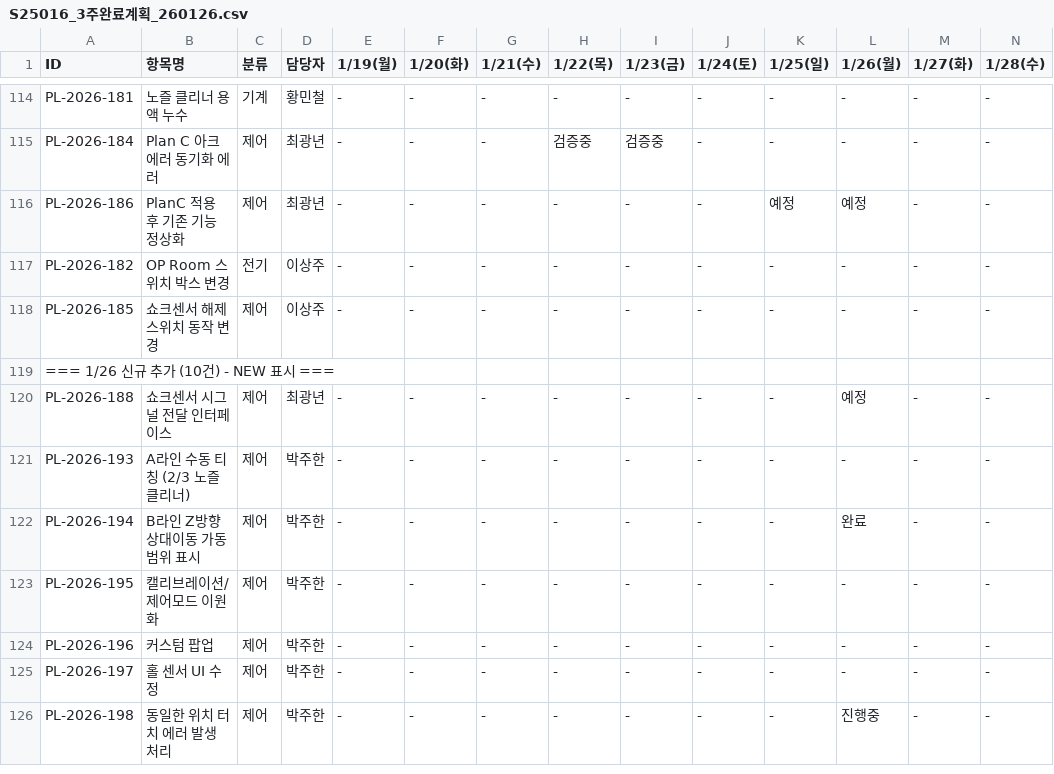
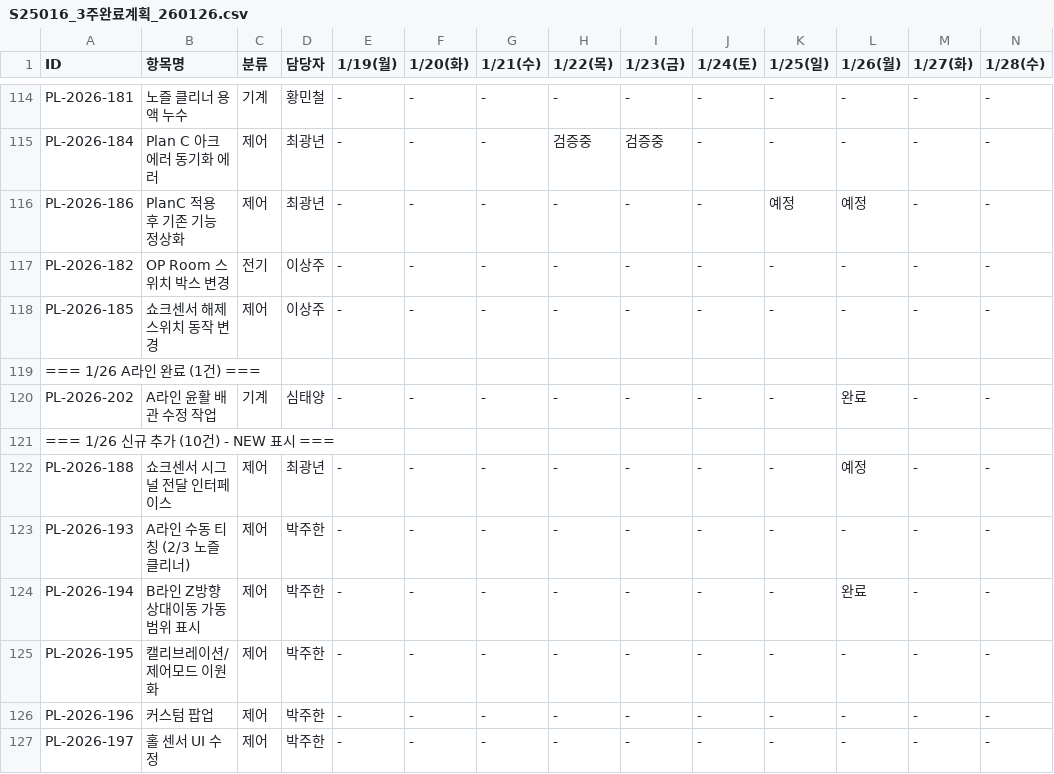
Before and after one commit to taeyangshim-stack/s25016, a CSV file: punchlist/3week-plan/S25016_3주완료계획_260126.csv, drawn as a sheet; only a part is shown, gaps mark what is left out; the shorter side is filled out with more unchanged rows; rows hold the shown columns only; the diff names each change by its address in the sheet, - before the commit and + after, or states it on an @@ line.

```diff
--- a/punchlist/3week-plan/S25016_3주완료계획_260126.csv
+++ b/punchlist/3week-plan/S25016_3주완료계획_260126.csv
+row 119: === 1/26 A라인 완료 (1건) ===
+row 120: PL-2026-202 | A라인 윤활 배관 수정 작업 | 기계 | 심태양 | - | - | - | - | - | - | - | 완료 | - | -
```
Also changed, not shown: 1 other file.
